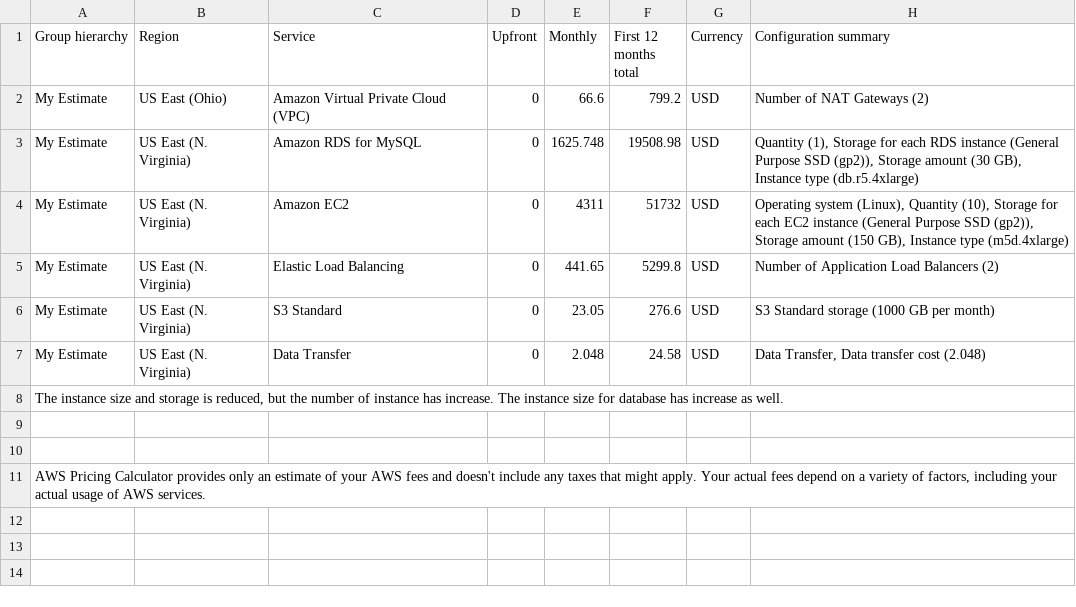
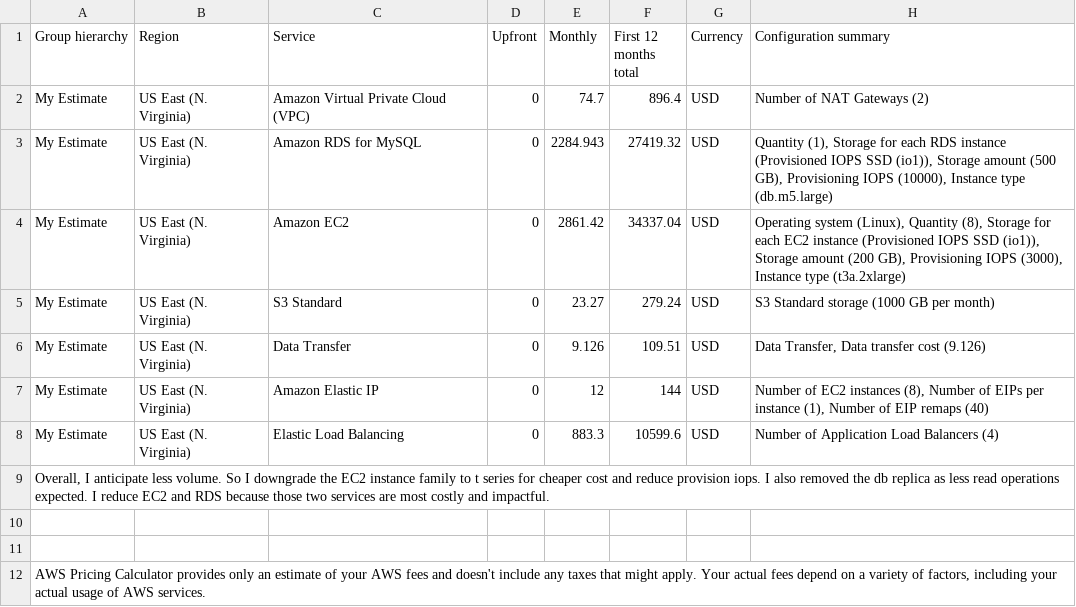
Before and after one commit to hchen20/infra-at-scale, a CSV file: Reduced_Cost_Estimate.csv, drawn as a sheet.

```diff
--- a/Reduced_Cost_Estimate.csv
+++ b/Reduced_Cost_Estimate.csv
@@ -1,9 +1,10 @@
 Group hierarchy,Region,Service,Upfront,Monthly,First 12 months total,Currency,Configuration summary
-My Estimate,US East (Ohio),Amazon Virtual Private Cloud (VPC),0,66.6,799.2,USD,Number of NAT Gateways (2)
-My Estimate,US East (N. Virginia),Amazon RDS for MySQL,0,1625.748,19508.98,USD,"Quantity (1), Storage for each RDS instance (General Purpose SSD (gp2)), Storage amount (30 GB), Instance type (db.r5.4xlarge)"
-My Estimate,US East (N. Virginia),Amazon EC2,0,4311,51732,USD,"Operating system (Linux), Quantity (10), Storage for each EC2 instance (General Purpose SSD (gp2)), Storage amount (150 GB), Instance type (m5d.4xlarge)"
-My Estimate,US East (N. Virginia),Elastic Load Balancing,0,441.65,5299.8,USD,Number of Application Load Balancers (2)
-My Estimate,US East (N. Virginia),S3 Standard,0,23.05,276.6,USD,S3 Standard storage (1000 GB per month)
-My Estimate,US East (N. Virginia),Data Transfer,0,2.048,24.58,USD,"Data Transfer, Data transfer cost (2.048)"
-"The instance size and storage is reduced, but the number of instance has increase. The instance size for database has increase as well.  ",,,,,,,
+My Estimate,US East (N. Virginia),Amazon Virtual Private Cloud (VPC),0,74.7,896.4,USD,Number of NAT Gateways (2)
+My Estimate,US East (N. Virginia),Amazon RDS for MySQL,0,2284.943,27419.32,USD,"Quantity (1), Storage for each RDS instance (Provisioned IOPS SSD (io1)), Storage amount (500 GB), Provisioning IOPS (10000), Instance type (db.m5.large)"
+My Estimate,US East (N. Virginia),Amazon EC2,0,2861.42,34337.04,USD,"Operating system (Linux), Quantity (8), Storage for each EC2 instance (Provisioned IOPS SSD (io1)), Storage amount (200 GB), Provisioning IOPS (3000), Instance type (t3a.2xlarge)"
+My Estimate,US East (N. Virginia),S3 Standard,0,23.27,279.24,USD,S3 Standard storage (1000 GB per month)
+My Estimate,US East (N. Virginia),Data Transfer,0,9.126,109.51,USD,"Data Transfer, Data transfer cost (9.126)"
+My Estimate,US East (N. Virginia),Amazon Elastic IP,0,12,144,USD,"Number of EC2 instances (8), Number of EIPs per instance (1), Number of EIP remaps (40)"
+My Estimate,US East (N. Virginia),Elastic Load Balancing,0,883.3,10599.6,USD,Number of Application Load Balancers (4)
+"Overall, I anticipate less volume. So I downgrade the EC2 instance family to t series for cheaper cost and reduce provision iops. I also removed the db replica as less read operations expected. I reduce EC2 and RDS because those two services are most costly and impactful. ",,,,,,,
 ,,,,,,,
```
Also changed, not shown: Increased_Cost_Estimate.csv, Initial_Cost_Estimate.csv.
